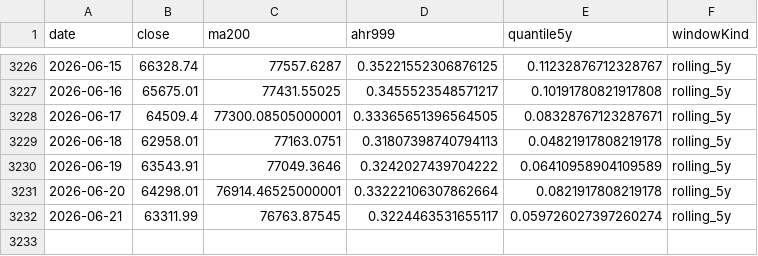
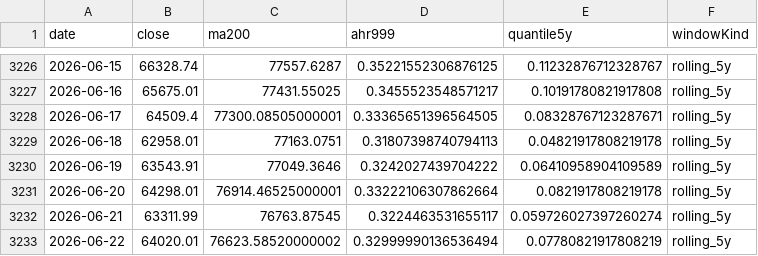
Before and after one commit to RuochenLyu/ahr999-dataset, a CSV file: datasets/ahr999.csv, drawn as a sheet; only a part is shown, gaps mark what is left out.

```diff
--- a/datasets/ahr999.csv
+++ b/datasets/ahr999.csv
@@ -3232 +3232,2 @@ date,close,ma200,ahr999,quantile5y,windowKind
 2026-06-21,63311.99,76763.87545,0.3224463531655117,0.059726027397260274,rolling_5y
+2026-06-22,64020.01,76623.58520000002,0.32999990136536494,0.07780821917808219,rolling_5y
```
Also changed, not shown: 1 other file.
